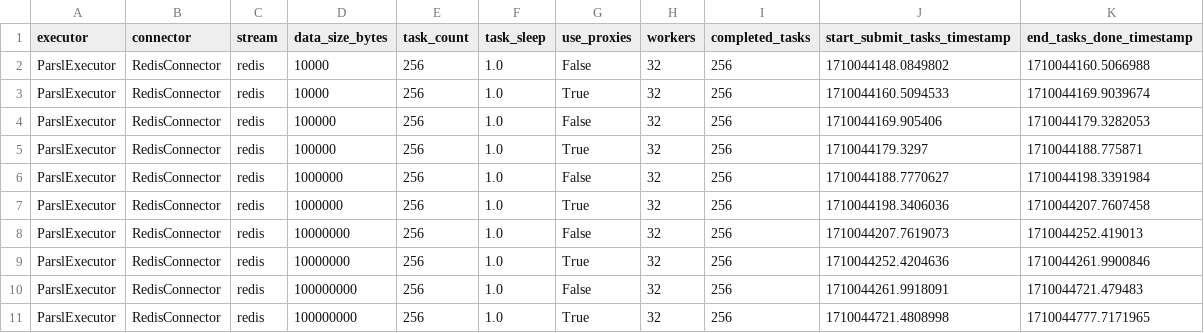
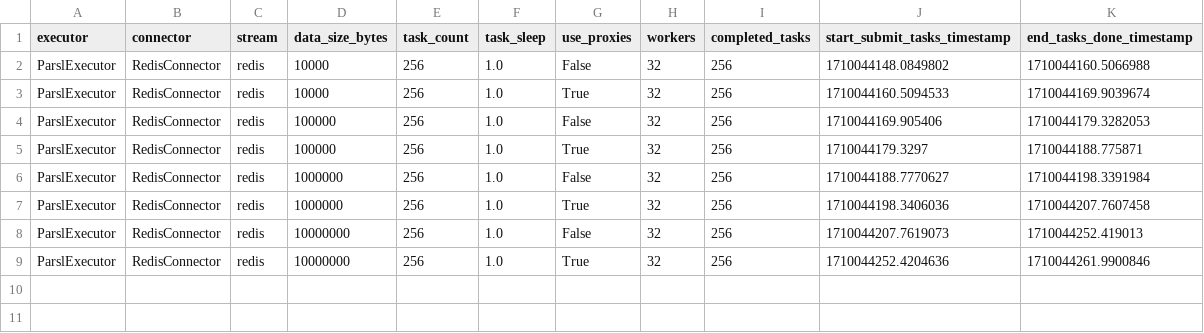
Before and after one commit to proxystore/tpds24-evaluation, a CSV file: data/polaris/1-stream-scaling/stream-scaling-2024-03-10-04-15-47/results.csv, drawn as a sheet; the diff names each change by its address in the sheet, - before the commit and + after, or states it on an @@ line.

Commit message:
Fix mislabeled workers

```diff
--- a/data/polaris/1-stream-scaling/stream-scaling-2024-03-10-04-15-47/results.csv
+++ b/data/polaris/1-stream-scaling/stream-scaling-2024-03-10-04-15-47/results.csv
-row 10: ParslExecutor | RedisConnector | redis | 100000000 | 256 | 1.0 | False | 32 | 256 | 1710044261.9918091 | 1710044721.479483
-row 11: ParslExecutor | RedisConnector | redis | 100000000 | 256 | 1.0 | True | 32 | 256 | 1710044721.4808998 | 1710044777.7171965
```
Also changed, not shown: data/polaris/1-stream-scaling/stream-scaling-2024-03-10-05-42-50/results.csv, data/polaris/1-stream-scaling/stream-scaling-2024-03-10-06-16-37/results.csv, 12 other files.
